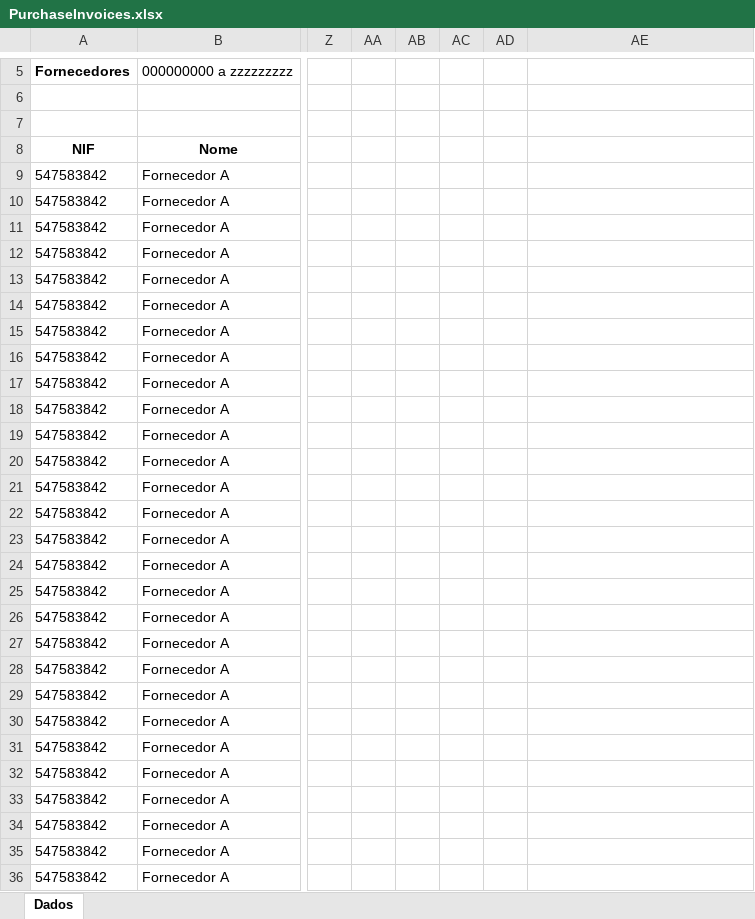
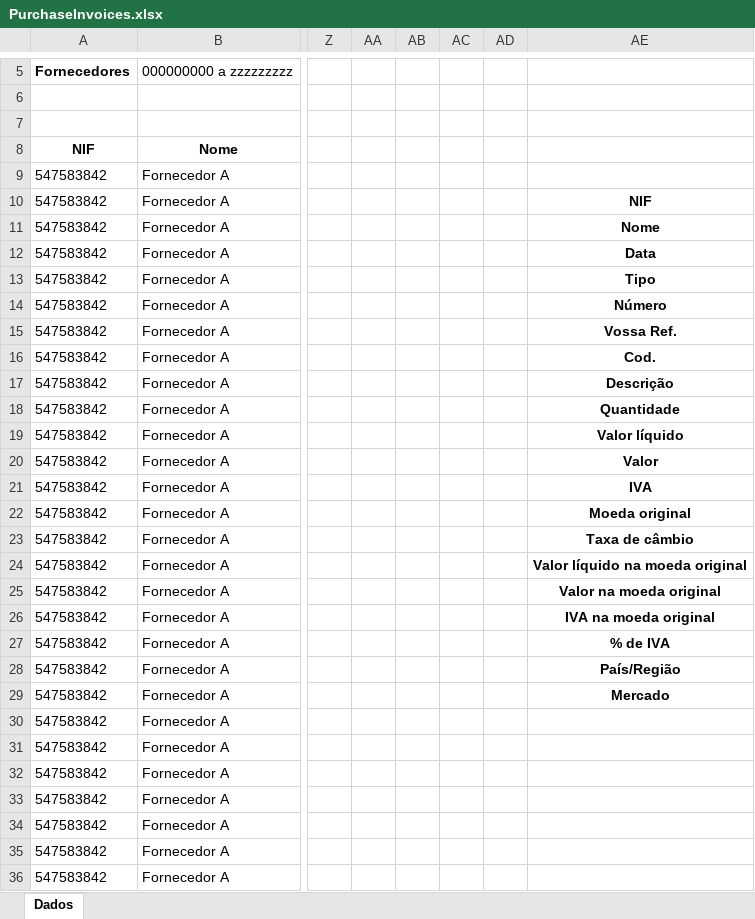
Before and after one commit to vitorLopes21/SIO2324grupo3, an Excel workbook: Data/PurchaseInvoices.xlsx, sheet Dados, drawn as a sheet; only a part is shown, gaps mark what is left out; values as stored, in another font and other column widths than the file's, no borders; table styles not drawn; the diff names each change by its address in the sheet, - before the commit and + after, or states it on an @@ line.

Commit message:
Extracting data almost finished

```diff
--- a/Data/PurchaseInvoices.xlsx (sheet Dados)
+++ b/Data/PurchaseInvoices.xlsx (sheet Dados)
-AE10: (empty)
+AE10: NIF
-AE11: (empty)
+AE11: Nome
-AE12: (empty)
+AE12: Data
-AE13: (empty)
+AE13: Tipo
-AE14: (empty)
+AE14: Número
-AE15: (empty)
+AE15: Vossa Ref.
-AE16: (empty)
+AE16: Cod.
-AE17: (empty)
+AE17: Descrição
-AE18: (empty)
+AE18: Quantidade
-AE19: (empty)
+AE19: Valor líquido
-AE20: (empty)
+AE20: Valor
-AE21: (empty)
+AE21: IVA
-AE22: (empty)
+AE22: Moeda original
-AE23: (empty)
+AE23: Taxa de câmbio
-AE24: (empty)
+AE24: Valor líquido na moeda original
-AE25: (empty)
+AE25: Valor na moeda original
-AE26: (empty)
+AE26: IVA na moeda original
-AE27: (empty)
+AE27: % de IVA
-AE28: (empty)
+AE28: País/Região
-AE29: (empty)
+AE29: Mercado
```
Also changed, not shown: 12 other files.
